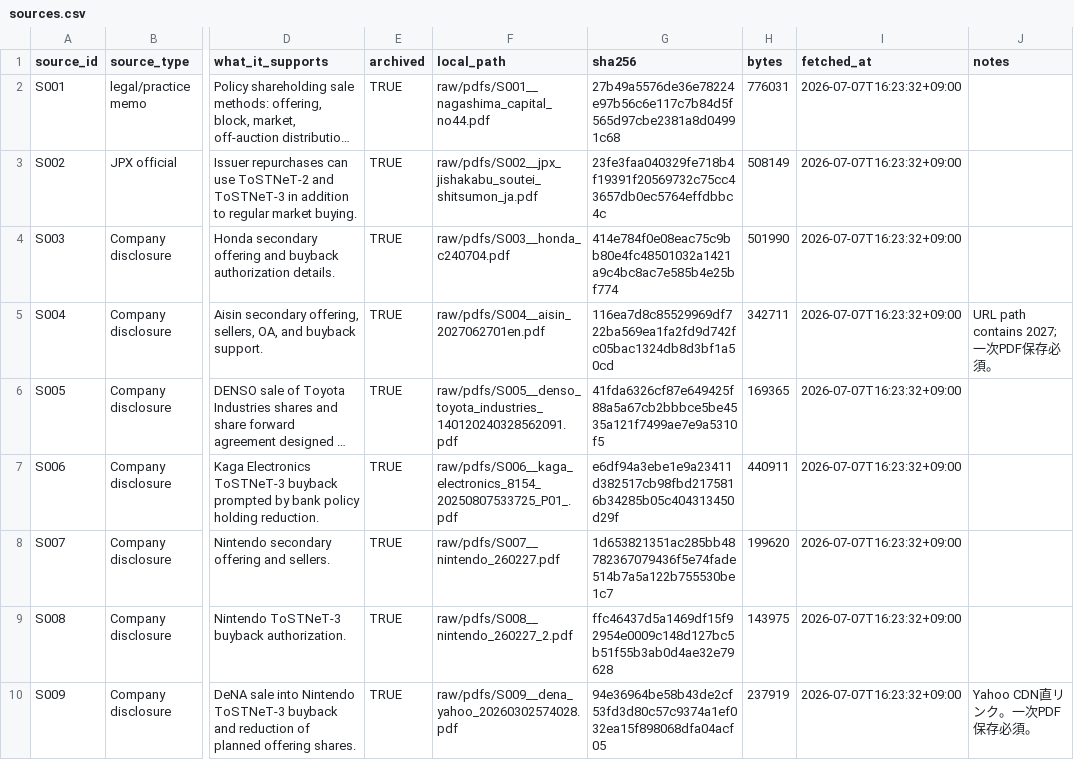
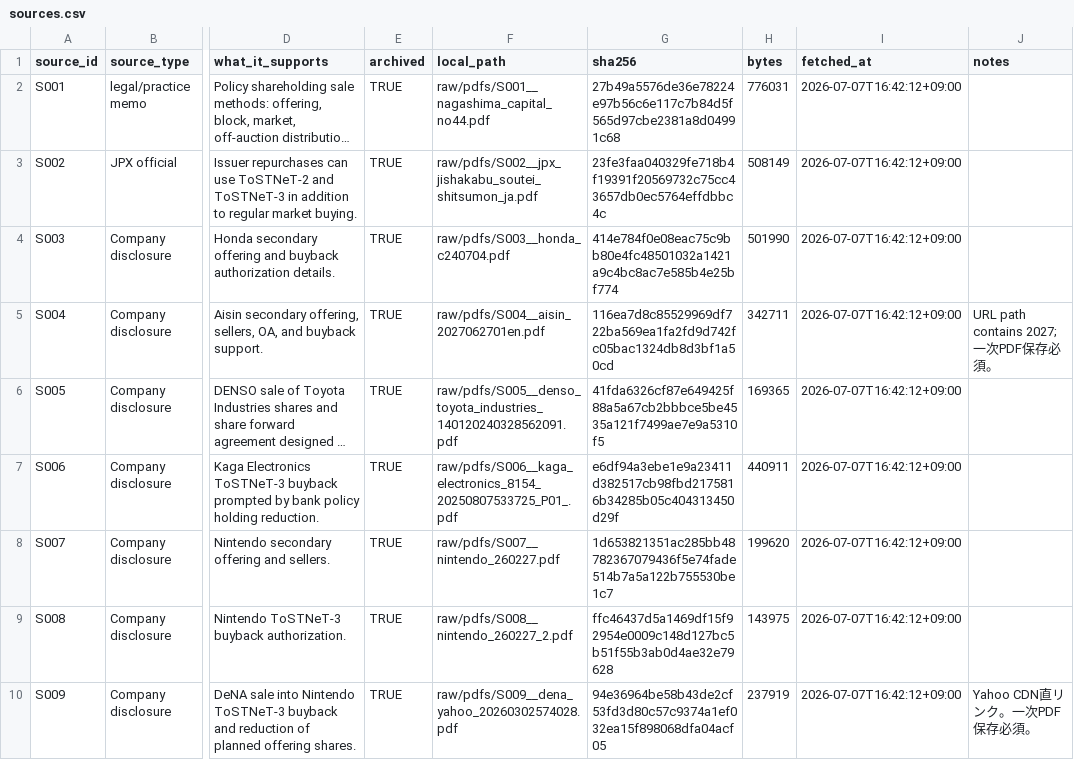
Before and after one commit to yuitokyouni/financial-abm-lab, a CSV file: unwind-tape/data/parsed/tape/sources.csv, drawn as a sheet; only a part is shown, gaps mark what is left out; long unchanged cells end in …; the diff covers the shown part only; the diff names each change by its address in the sheet, - before the commit and + after, or states it on an @@ line.

```diff
--- a/unwind-tape/data/parsed/tape/sources.csv
+++ b/unwind-tape/data/parsed/tape/sources.csv
-I2:I10 (fetched_at): 2026-07-07T16:23:32+09:00
+I2:I10 (fetched_at): 2026-07-07T16:42:12+09:00
```
Also changed, not shown: 6 added rows and 2 edited cells elsewhere in this file, unwind-tape/data/parsed/tape/legs.csv, 15 other files.
